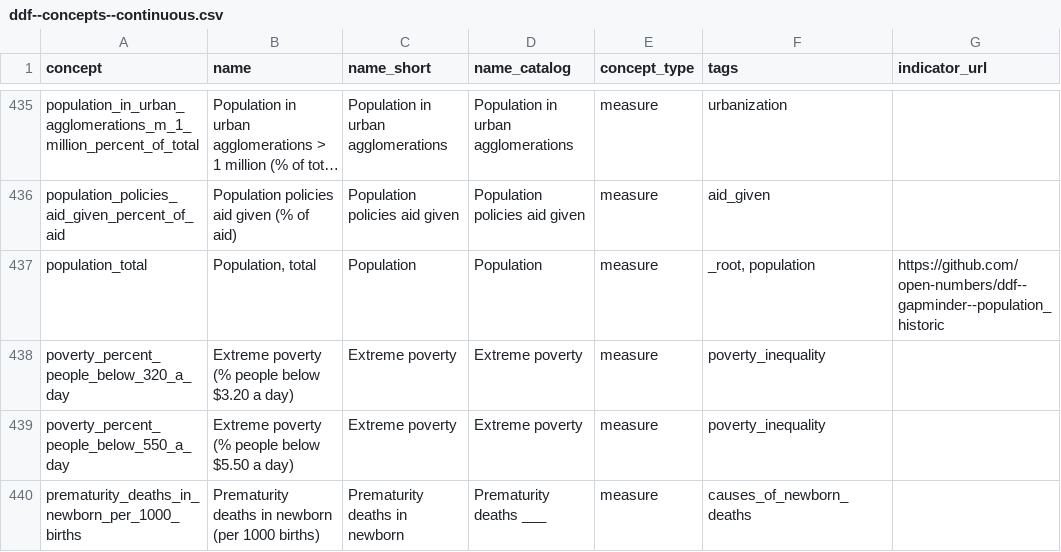
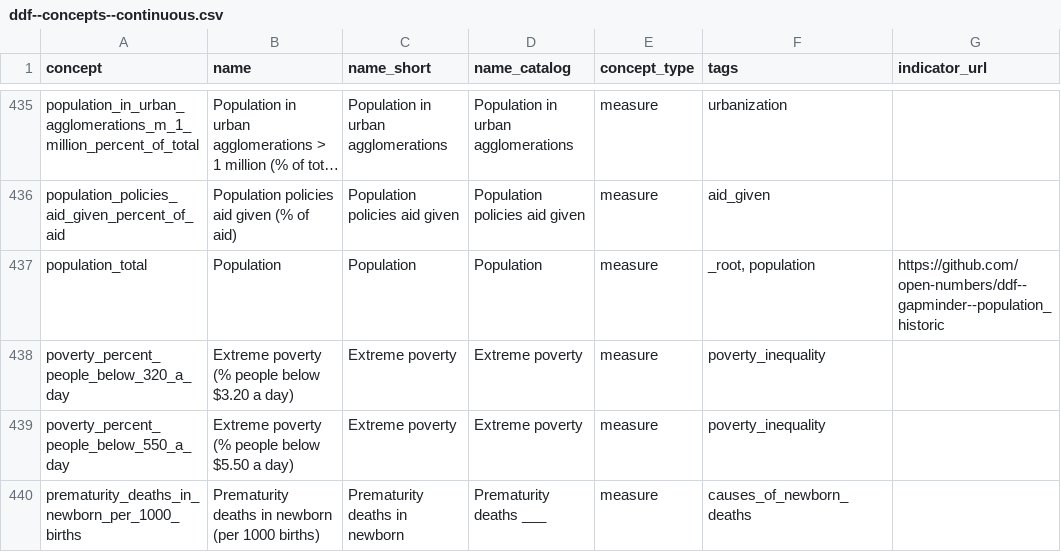
Before and after one commit to open-numbers/ddf--gapminder--ontology, a CSV file: ddf--concepts--continuous.csv, drawn as a sheet; only a part is shown, gaps mark what is left out; long unchanged cells end in …; the diff names each change by its address in the sheet, - before the commit and + after, or states it on an @@ line.

Commit message:
remove "total" from population_total's name property
requested by Ola

```diff
--- a/ddf--concepts--continuous.csv
+++ b/ddf--concepts--continuous.csv
-B437 (name): Population, total
+B437 (name): Population
```
